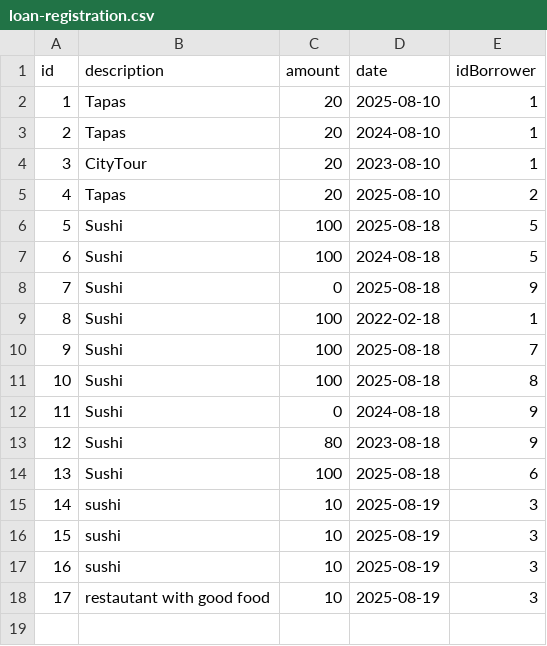
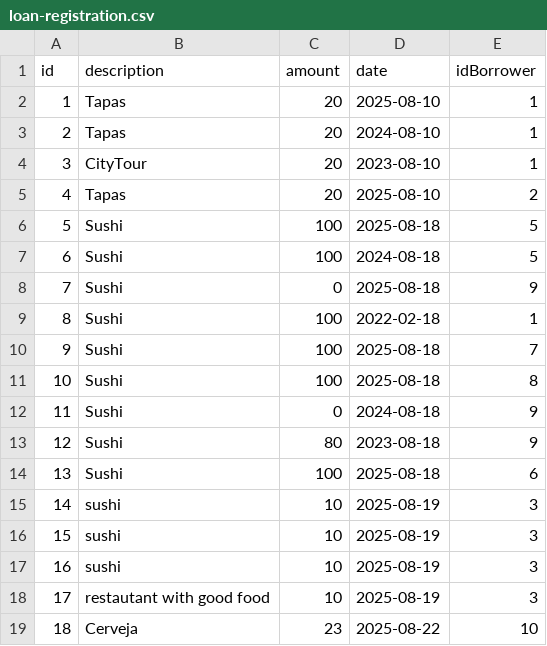
Before and after one commit to FrotaLucas/colleague-cash, a CSV file: ColleagueCash/Infrastructure/WorkLoad/loan-registration.csv, drawn as a sheet; the diff names each change by its address in the sheet, - before the commit and + after, or states it on an @@ line.

```diff
--- a/ColleagueCash/Infrastructure/WorkLoad/loan-registration.csv
+++ b/ColleagueCash/Infrastructure/WorkLoad/loan-registration.csv
+row 19: 18 | Cerveja | 23 | 2025-08-22 | 10
```
Also changed, not shown: 13 other files.
